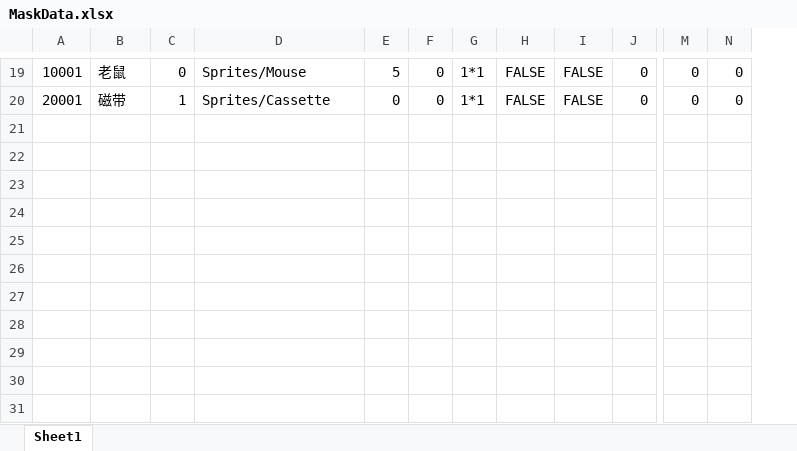
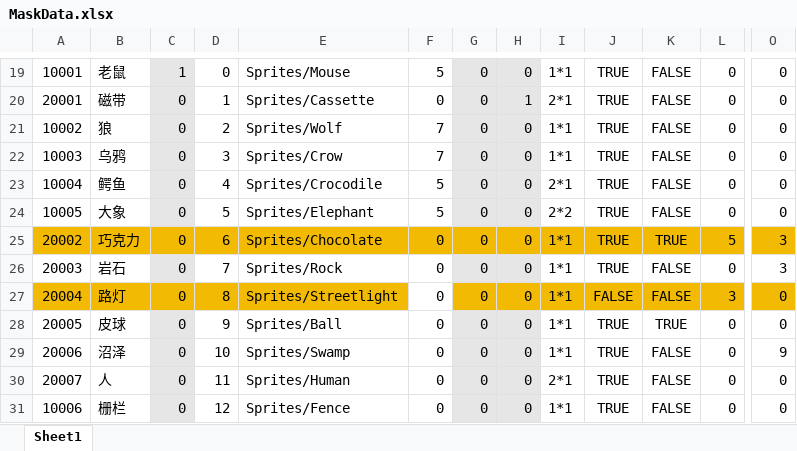
Before and after one commit to KeNanXiaoLin/GGL_ProjectDemo, an Excel workbook: Excel/MaskData.xlsx, sheet Sheet1, drawn as a sheet; only a part is shown, gaps mark what is left out; values as stored, in another font and other column widths than the file's, no borders; removed rows and columns are numbered as before the commit, all else as after; rows hold the shown columns only; the diff covers the shown part only; the diff names each change by its address in the sheet, - before the commit and + after, or states it on an @@ line.

```diff
--- a/Excel/MaskData.xlsx (sheet Sheet1)
+++ b/Excel/MaskData.xlsx (sheet Sheet1)
+column D, rows 19-20: 0 | 1
+column H, rows 19-20: 0 | 1
-column N, rows 19-20: 0 | 0
-C19: 0
+C19: 1
-C19:C20 fill: none
+C19:C20 fill: #E7E6E6
-G19:G20 fill: none
+G19:G20 fill: #E7E6E6
-J19:J20: FALSE
+J19:J20: TRUE
-C20: 1
+C20: 0
-I20: 1*1
+I20: 2*1
+row 21: 10002 | 狼 | 0 | 2 | Sprites/Wolf | 7 | 0 | 0 | 1*1 | TRUE | FALSE | 0 | 0
+row 22: 10003 | 乌鸦 | 0 | 3 | Sprites/Crow | 7 | 0 | 0 | 1*1 | TRUE | FALSE | 0 | 0
+row 23: 10004 | 鳄鱼 | 0 | 4 | Sprites/Crocodile | 5 | 0 | 0 | 2*1 | TRUE | FALSE | 0 | 0
+row 24: 10005 | 大象 | 0 | 5 | Sprites/Elephant | 5 | 0 | 0 | 2*2 | TRUE | FALSE | 0 | 0
+row 25: 20002 | 巧克力 | 0 | 6 | Sprites/Chocolate | 0 | 0 | 0 | 1*1 | TRUE | TRUE | 5 | 3
+row 26: 20003 | 岩石 | 0 | 7 | Sprites/Rock | 0 | 0 | 0 | 1*1 | TRUE | FALSE | 0 | 3
+row 27: 20004 | 路灯 | 0 | 8 | Sprites/Streetlight | 0 | 0 | 0 | 1*1 | FALSE | FALSE | 3 | 0
+row 28: 20005 | 皮球 | 0 | 9 | Sprites/Ball | 0 | 0 | 0 | 1*1 | TRUE | TRUE | 0 | 0
+row 29: 20006 | 沼泽 | 0 | 10 | Sprites/Swamp | 0 | 0 | 0 | 1*1 | TRUE | FALSE | 0 | 9
+row 30: 20007 | 人 | 0 | 11 | Sprites/Human | 0 | 0 | 0 | 2*1 | TRUE | FALSE | 0 | 0
+row 31: 10006 | 栅栏 | 0 | 12 | Sprites/Fence | 0 | 0 | 0 | 1*1 | TRUE | FALSE | 0 | 0
```
Also changed, not shown: 6 added rows, 6 removed rows, 12 edited cells and cell formats elsewhere in this sheet, 6 other files.
